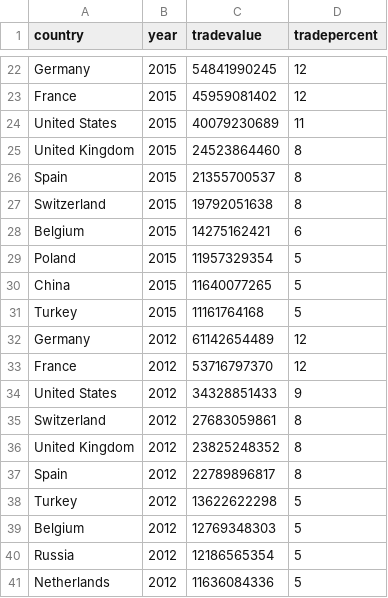
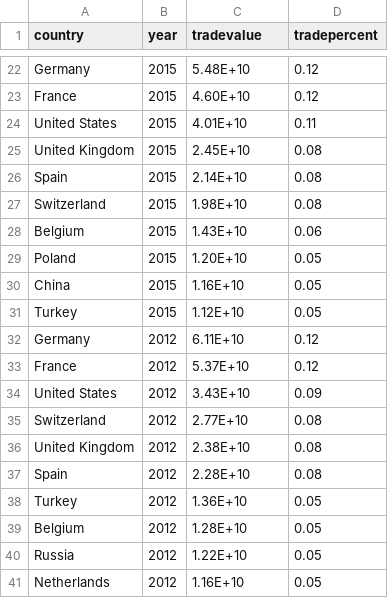
Before and after one commit to deleadelusi/data-visualization, a CSV file: data/data.csv, drawn as a sheet; only a part is shown, gaps mark what is left out; the diff covers the shown part only; the diff names each change by its address in the sheet, - before the commit and + after, or states it on an @@ line.

```diff
--- a/data/data.csv
+++ b/data/data.csv
-C22 (tradevalue): 54841990245
+C22 (tradevalue): 5.48E+10
-D22:D23 (tradepercent): 12
+D22:D23 (tradepercent): 0.12
-C23 (tradevalue): 45959081402
+C23 (tradevalue): 4.60E+10
-C24 (tradevalue): 40079230689
+C24 (tradevalue): 4.01E+10
-D24 (tradepercent): 11
+D24 (tradepercent): 0.11
-C25 (tradevalue): 24523864460
+C25 (tradevalue): 2.45E+10
-D25:D27 (tradepercent): 8
+D25:D27 (tradepercent): 0.08
-C26 (tradevalue): 21355700537
+C26 (tradevalue): 2.14E+10
-C27 (tradevalue): 19792051638
+C27 (tradevalue): 1.98E+10
-C28 (tradevalue): 14275162421
+C28 (tradevalue): 1.43E+10
-D28 (tradepercent): 6
+D28 (tradepercent): 0.06
-C29 (tradevalue): 11957329354
+C29 (tradevalue): 1.20E+10
-D29:D31 (tradepercent): 5
+D29:D31 (tradepercent): 0.05
-C30 (tradevalue): 11640077265
+C30 (tradevalue): 1.16E+10
-C31 (tradevalue): 11161764168
+C31 (tradevalue): 1.12E+10
-C32 (tradevalue): 61142654489
+C32 (tradevalue): 6.11E+10
-D32:D33 (tradepercent): 12
+D32:D33 (tradepercent): 0.12
-C33 (tradevalue): 53716797370
+C33 (tradevalue): 5.37E+10
-C34 (tradevalue): 34328851433
+C34 (tradevalue): 3.43E+10
-D34 (tradepercent): 9
+D34 (tradepercent): 0.09
-C35 (tradevalue): 27683059861
+C35 (tradevalue): 2.77E+10
-D35:D37 (tradepercent): 8
+D35:D37 (tradepercent): 0.08
-C36 (tradevalue): 23825248352
+C36 (tradevalue): 2.38E+10
-C37 (tradevalue): 22789896817
+C37 (tradevalue): 2.28E+10
-C38 (tradevalue): 13622622298
+C38 (tradevalue): 1.36E+10
-D38:D41 (tradepercent): 5
+D38:D41 (tradepercent): 0.05
-C39 (tradevalue): 12769348303
+C39 (tradevalue): 1.28E+10
-C40 (tradevalue): 12186565354
+C40 (tradevalue): 1.22E+10
-C41 (tradevalue): 11636084336
+C41 (tradevalue): 1.16E+10
```
Also changed, not shown: 40 edited cells elsewhere in this file.
